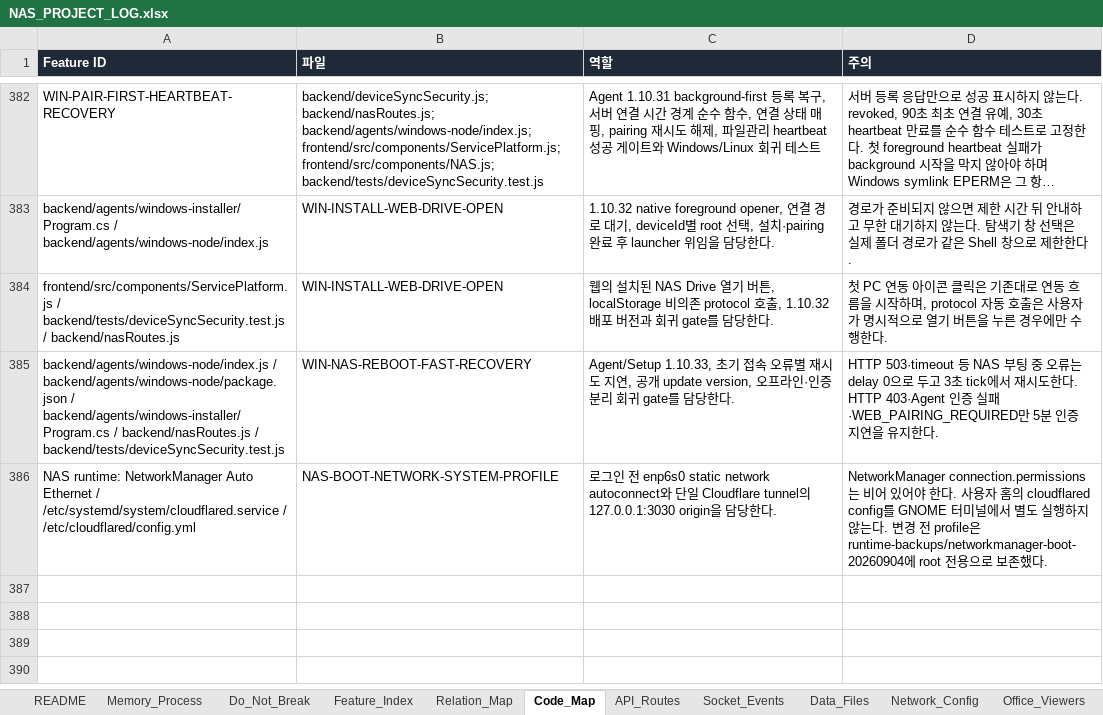
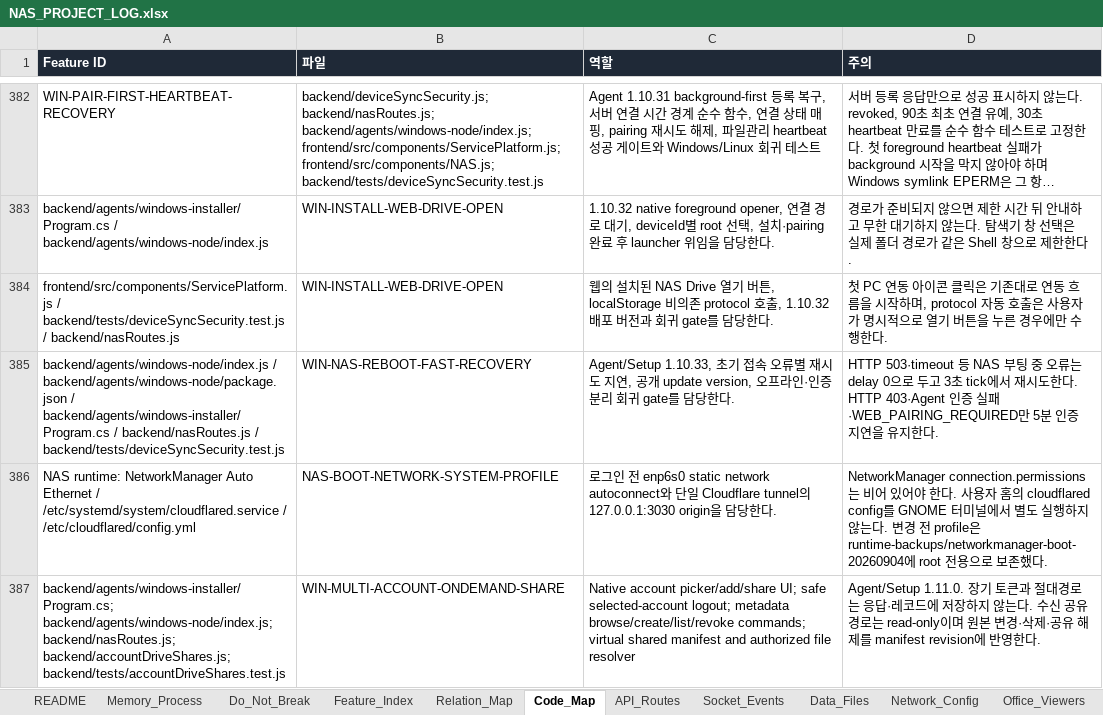
Before and after one commit to CLim020924/NAS_dev, an Excel workbook: docs/NAS_PROJECT_LOG.xlsx, sheet Code_Map, drawn as a sheet; only a part is shown, gaps mark what is left out; long unchanged cells end in …; values as stored, in another font and other column widths than the file's, no borders; the diff names each change by its address in the sheet, - before the commit and + after, or states it on an @@ line.

Commit message:
feat: add multi-account drive sharing

```diff
--- a/docs/NAS_PROJECT_LOG.xlsx (sheet Code_Map)
+++ b/docs/NAS_PROJECT_LOG.xlsx (sheet Code_Map)
+row 387: backend/agents/windows-installer/Program.cs; backend/agents/windows-node/index.js; backend/nasRoutes.js; backend/accountDriveShares.js; backend/tests/accountDriveShares.test.js | WIN-MULTI-ACCOUNT-ONDEMAND-SHARE | Native account picker/add/share UI; safe selected-account logout; metadata browse/create/list/revoke commands; virtual shared manifest and authorized file resolver | Agent/Setup 1.11.0. 장기 토큰과 절대경로는 응답·레코드에 저장하지 않는다. 수신 공유 경로는 read-only이며 원본 변경·삭제·공유 해제를 manifest revision에 반영한다.
```
Also changed, not shown: sheet Feature_Index, sheet Relation_Map, sheet Do_Not_Break, 11 other files.
